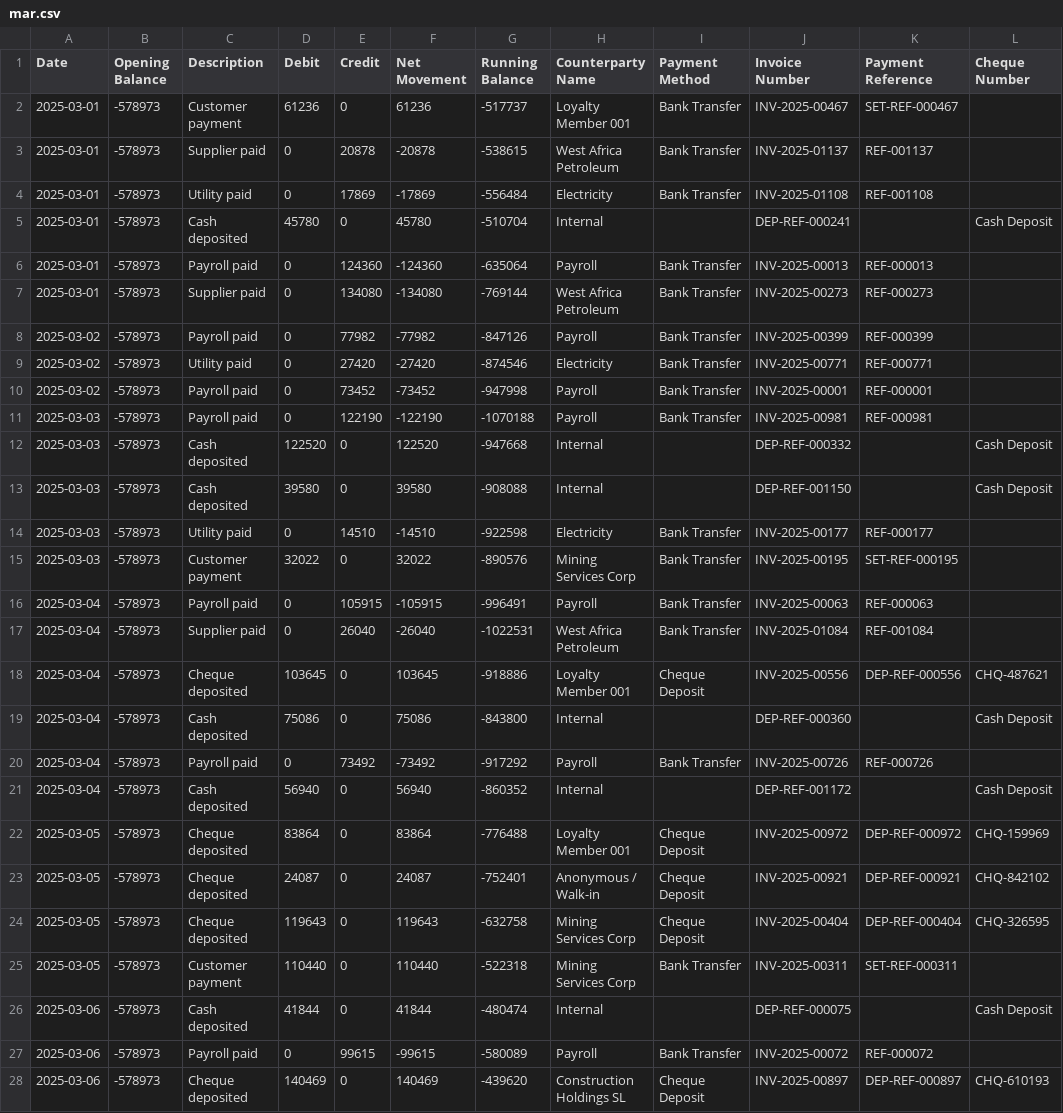
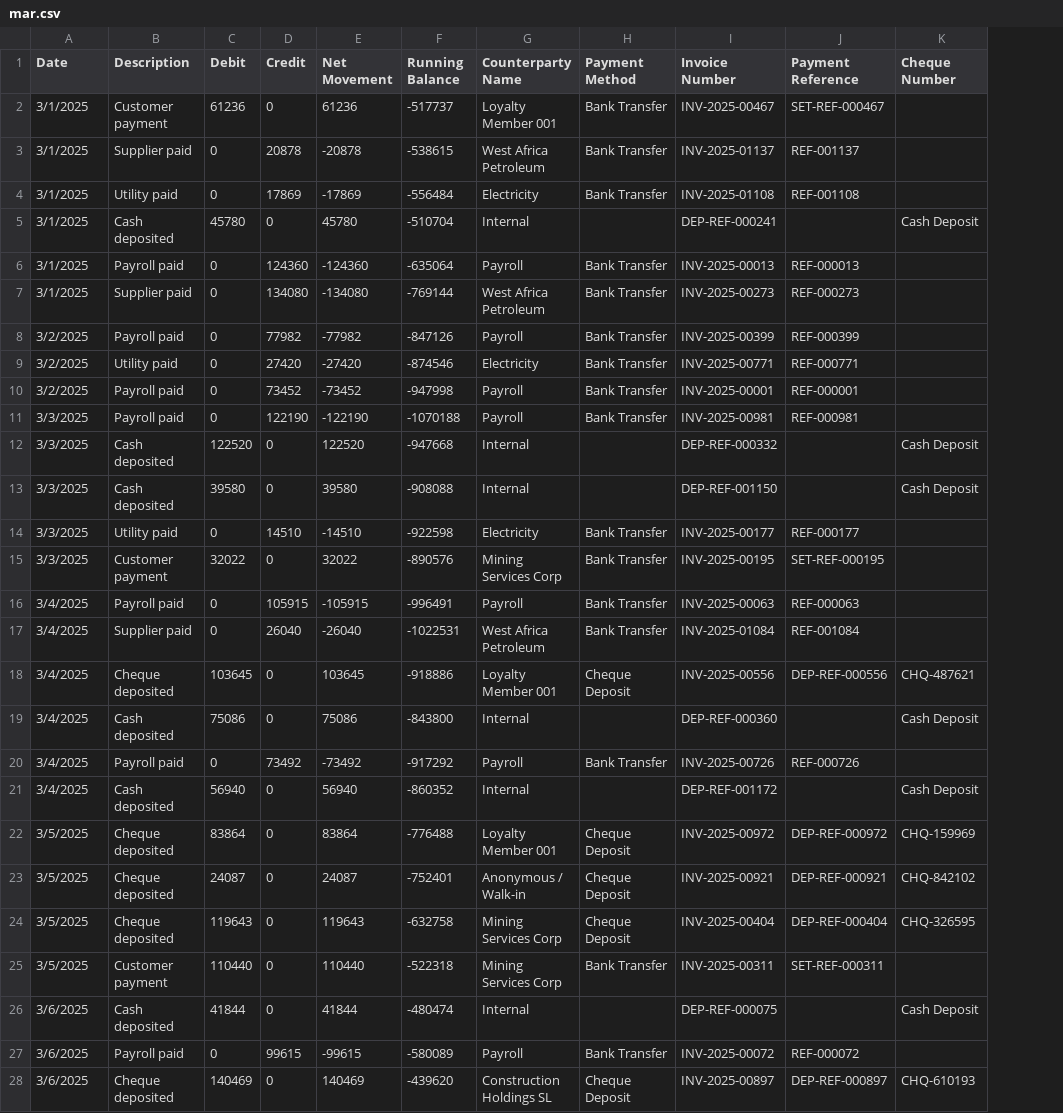
Before and after one commit to ChrisGeorge-fintech/AI-Demo, a CSV file: backend/data/mar.csv, drawn as a sheet; only a part is shown; the diff covers the shown part only; the diff names each change by its address in the sheet, - before the commit and + after, or states it on an @@ line.

```diff
--- a/backend/data/mar.csv
+++ b/backend/data/mar.csv
-column B (Opening Balance), rows 2-28: all -578973
-A2:A7 (Date): 2025-03-01
+A2:A7 (Date): 3/1/2025
-A8:A10 (Date): 2025-03-02
+A8:A10 (Date): 3/2/2025
-A11:A15 (Date): 2025-03-03
+A11:A15 (Date): 3/3/2025
-A16:A21 (Date): 2025-03-04
+A16:A21 (Date): 3/4/2025
-A22:A25 (Date): 2025-03-05
+A22:A25 (Date): 3/5/2025
-A26:A28 (Date): 2025-03-06
+A26:A28 (Date): 3/6/2025
```
Also changed, not shown: 87 edited cells elsewhere in this file, 2 other files.
